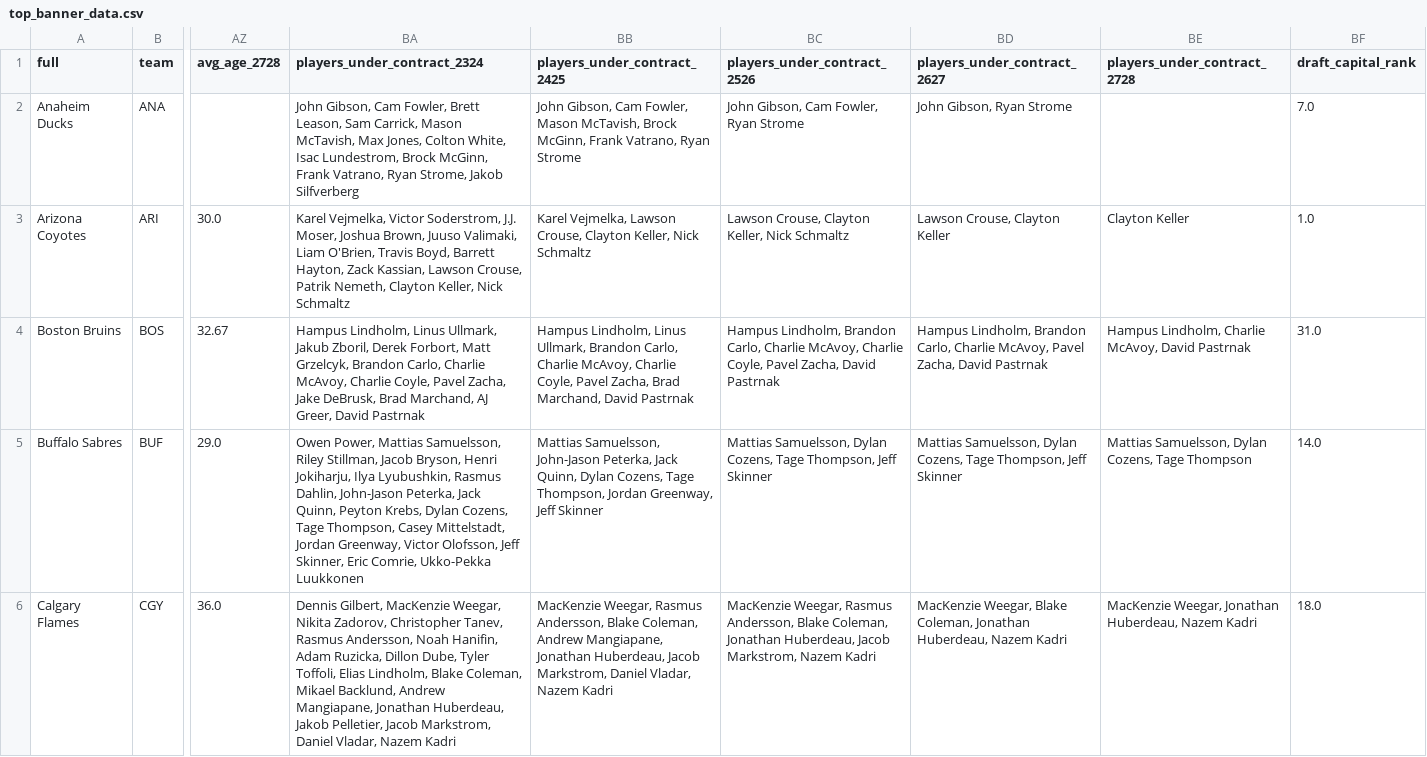
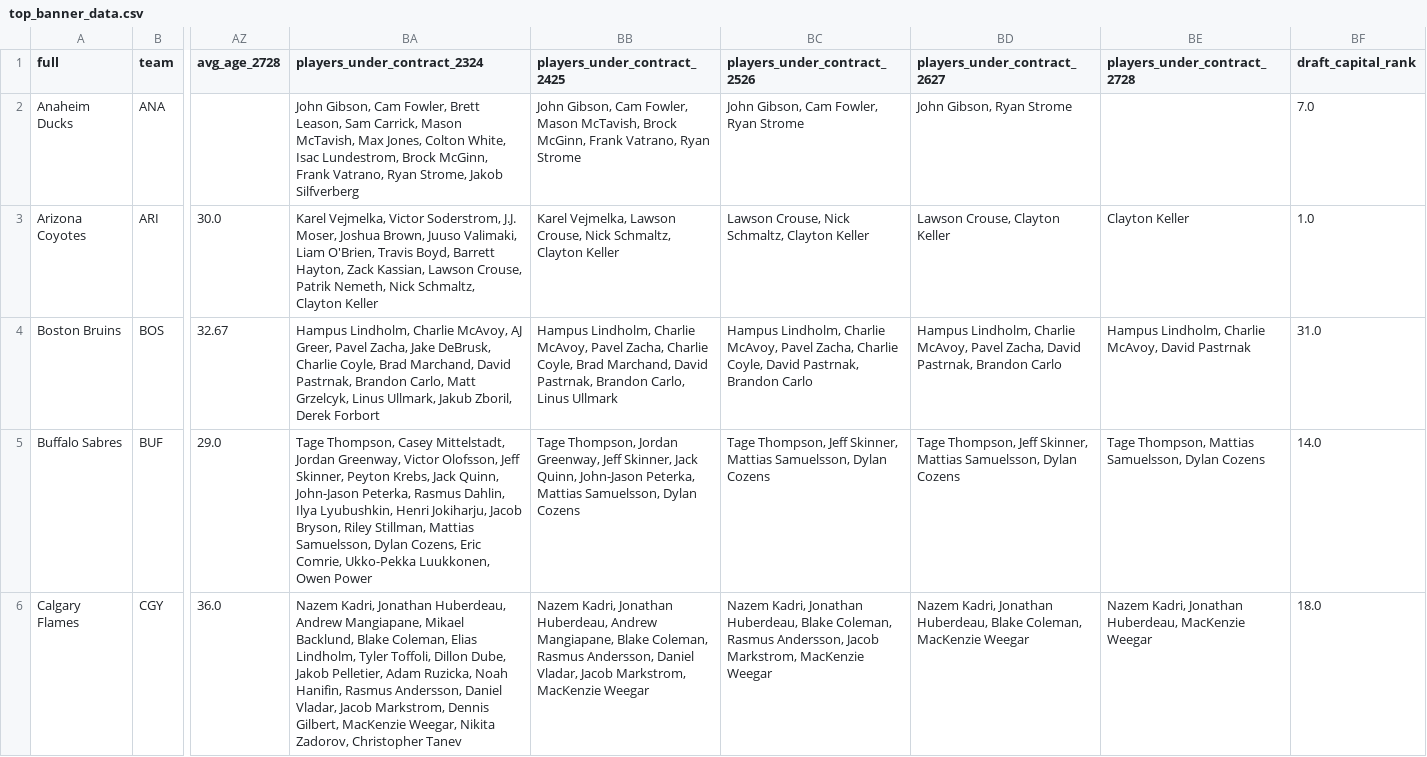
Before and after one commit to cassario/matchupData, a CSV file: top_banner_data.csv, drawn as a sheet; only a part is shown, gaps mark what is left out; the diff covers the shown part only; the diff names each change by its address in the sheet, - before the commit and + after, or states it on an @@ line.

Commit message:
python commit

```diff
--- a/top_banner_data.csv
+++ b/top_banner_data.csv
-BA3 (players_under_contract_2324): …Patrik Nemeth, Clayton Keller, Nick Schmaltz
+BA3 (players_under_contract_2324): …Patrik Nemeth, Nick Schmaltz, Clayton Keller
-BB3 (players_under_contract_2425): …Lawson Crouse, Clayton Keller, Nick Schmaltz
+BB3 (players_under_contract_2425): …Lawson Crouse, Nick Schmaltz, Clayton Keller
-BC3 (players_under_contract_2526): Lawson Crouse, Clayton Keller, Nick Schmaltz
+BC3 (players_under_contract_2526): Lawson Crouse, Nick Schmaltz, Clayton Keller
-BA4 (players_under_contract_2324): Hampus Lindholm, Linus Ullmark, Jakub Zboril, Derek Forbort, Matt Grzelcyk, Brandon Carlo, Charlie McAvoy, Charlie Coyle, Pavel Zacha, Jake DeBrusk, Brad Marchand, AJ Greer, David Pastrnak
+BA4 (players_under_contract_2324): Hampus Lindholm, Charlie McAvoy, AJ Greer, Pavel Zacha, Jake DeBrusk, Charlie Coyle, Brad Marchand, David Pastrnak, Brandon Carlo, Matt Grzelcyk, Linus Ullmark, Jakub Zboril, Derek Forbort
-BB4 (players_under_contract_2425): Hampus Lindholm, Linus Ullmark, Brandon Carlo, Charlie McAvoy, Charlie Coyle, Pavel Zacha, Brad Marchand, David Pastrnak
+BB4 (players_under_contract_2425): Hampus Lindholm, Charlie McAvoy, Pavel Zacha, Charlie Coyle, Brad Marchand, David Pastrnak, Brandon Carlo, Linus Ullmark
-BC4 (players_under_contract_2526): Hampus Lindholm, Brandon Carlo, Charlie McAvoy, Charlie Coyle, Pavel Zacha, David Pastrnak
+BC4 (players_under_contract_2526): Hampus Lindholm, Charlie McAvoy, Pavel Zacha, Charlie Coyle, David Pastrnak, Brandon Carlo
-BD4 (players_under_contract_2627): Hampus Lindholm, Brandon Carlo, Charlie McAvoy, Pavel Zacha, David Pastrnak
+BD4 (players_under_contract_2627): Hampus Lindholm, Charlie McAvoy, Pavel Zacha, David Pastrnak, Brandon Carlo
-BA5 (players_under_contract_2324): Owen Power, Mattias Samuelsson, Riley Stillman, Jacob Bryson, Henri Jokiharju, Ilya Lyubushkin, Rasmus Dahlin, John-Jason Peterka, Jack Quinn, Peyton Krebs, Dylan Cozens, Tage Thompson, Casey Mittelstadt, Jordan Greenway, Victor Olofsson, Jeff Skinner, Eric Comrie, Ukko-Pekka Luukkonen
+BA5 (players_under_contract_2324): Tage Thompson, Casey Mittelstadt, Jordan Greenway, Victor Olofsson, Jeff Skinner, Peyton Krebs, Jack Quinn, John-Jason Peterka, Rasmus Dahlin, Ilya Lyubushkin, Henri Jokiharju, Jacob Bryson, Riley Stillman, Mattias Samuelsson, Dylan Cozens, Eric Comrie, Ukko-Pekka Luukkonen, Owen Power
-BB5 (players_under_contract_2425): Mattias Samuelsson, John-Jason Peterka, Jack Quinn, Dylan Cozens, Tage Thompson, Jordan Greenway, Jeff Skinner
+BB5 (players_under_contract_2425): Tage Thompson, Jordan Greenway, Jeff Skinner, Jack Quinn, John-Jason Peterka, Mattias Samuelsson, Dylan Cozens
-BC5 (players_under_contract_2526): Mattias Samuelsson, Dylan Cozens, Tage Thompson, Jeff Skinner
+BC5 (players_under_contract_2526): Tage Thompson, Jeff Skinner, Mattias Samuelsson, Dylan Cozens
-BD5 (players_under_contract_2627): Mattias Samuelsson, Dylan Cozens, Tage Thompson, Jeff Skinner
+BD5 (players_under_contract_2627): Tage Thompson, Jeff Skinner, Mattias Samuelsson, Dylan Cozens
-BE5 (players_under_contract_2728): Mattias Samuelsson, Dylan Cozens, Tage Thompson
+BE5 (players_under_contract_2728): Tage Thompson, Mattias Samuelsson, Dylan Cozens
-BA6 (players_under_contract_2324): Dennis Gilbert, MacKenzie Weegar, Nikita Zadorov, Christopher Tanev, Rasmus Andersson, Noah Hanifin, Adam Ruzicka, Dillon Dube, Tyler Toffoli, Elias Lindholm, Blake Coleman, Mikael Backlund, Andrew Mangiapane, Jonathan Huberdeau, Jakob Pelletier, Jacob Markstrom, Daniel Vladar, Nazem Kadri
+BA6 (players_under_contract_2324): Nazem Kadri, Jonathan Huberdeau, Andrew Mangiapane, Mikael Backlund, Blake Coleman, Elias Lindholm, Tyler Toffoli, Dillon Dube, Jakob Pelletier, Adam Ruzicka, Noah Hanifin, Rasmus Andersson, Daniel Vladar, Jacob Markstrom, Dennis Gilbert, MacKenzie Weegar, Nikita Zadorov, Christopher Tanev
-BB6 (players_under_contract_2425): MacKenzie Weegar, Rasmus Andersson, Blake Coleman, Andrew Mangiapane, Jonathan Huberdeau, Jacob Markstrom, Daniel Vladar, Nazem Kadri
+BB6 (players_under_contract_2425): Nazem Kadri, Jonathan Huberdeau, Andrew Mangiapane, Blake Coleman, Rasmus Andersson, Daniel Vladar, Jacob Markstrom, MacKenzie Weegar
-BC6 (players_under_contract_2526): MacKenzie Weegar, Rasmus Andersson, Blake Coleman, Jonathan Huberdeau, Jacob Markstrom, Nazem Kadri
+BC6 (players_under_contract_2526): Nazem Kadri, Jonathan Huberdeau, Blake Coleman, Rasmus Andersson, Jacob Markstrom, MacKenzie Weegar
-BD6 (players_under_contract_2627): MacKenzie Weegar, Blake Coleman, Jonathan Huberdeau, Nazem Kadri
+BD6 (players_under_contract_2627): Nazem Kadri, Jonathan Huberdeau, Blake Coleman, MacKenzie Weegar
-BE6 (players_under_contract_2728): MacKenzie Weegar, Jonathan Huberdeau, Nazem Kadri
+BE6 (players_under_contract_2728): Nazem Kadri, Jonathan Huberdeau, MacKenzie Weegar
```
Also changed, not shown: 33 edited cells elsewhere in this file.
